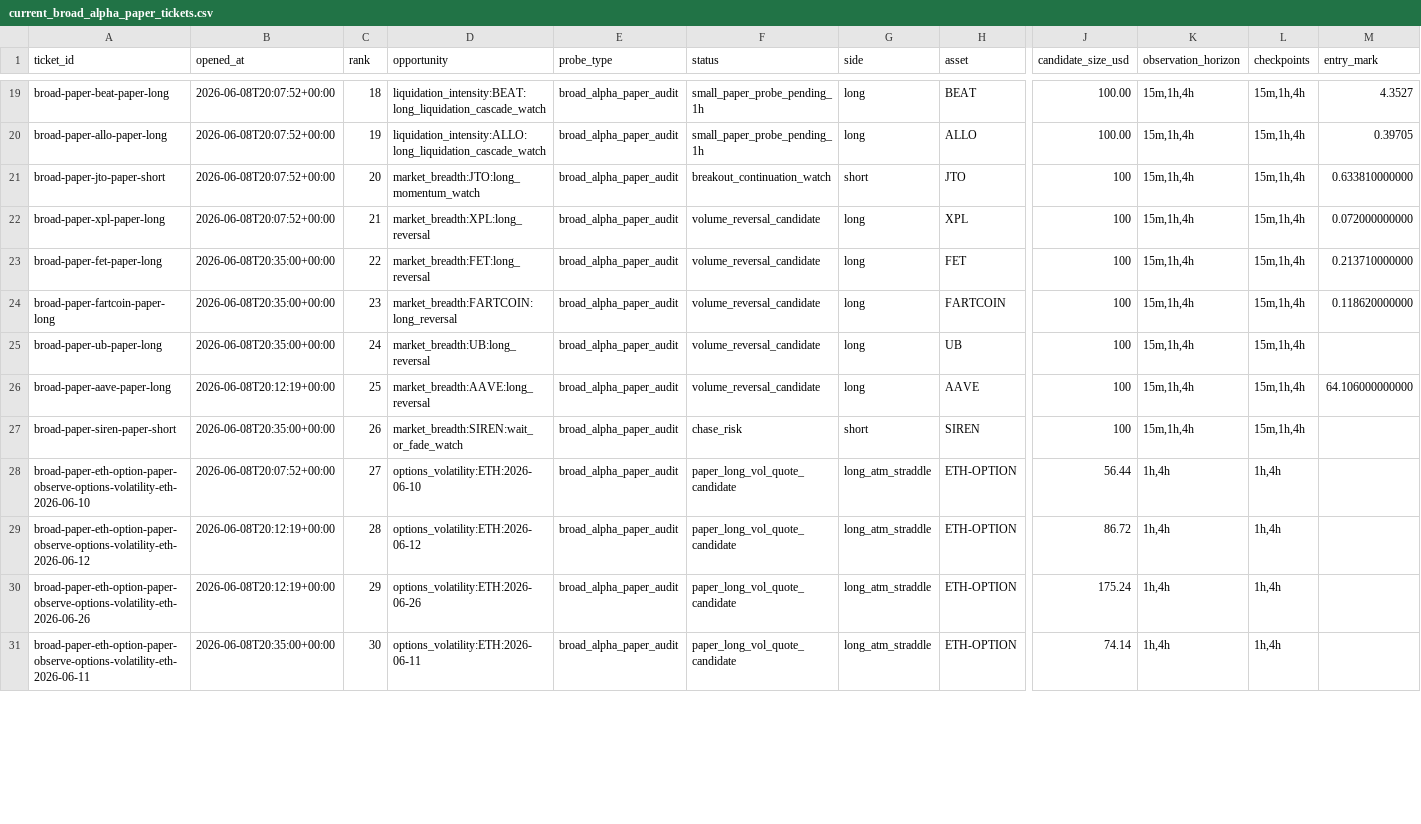
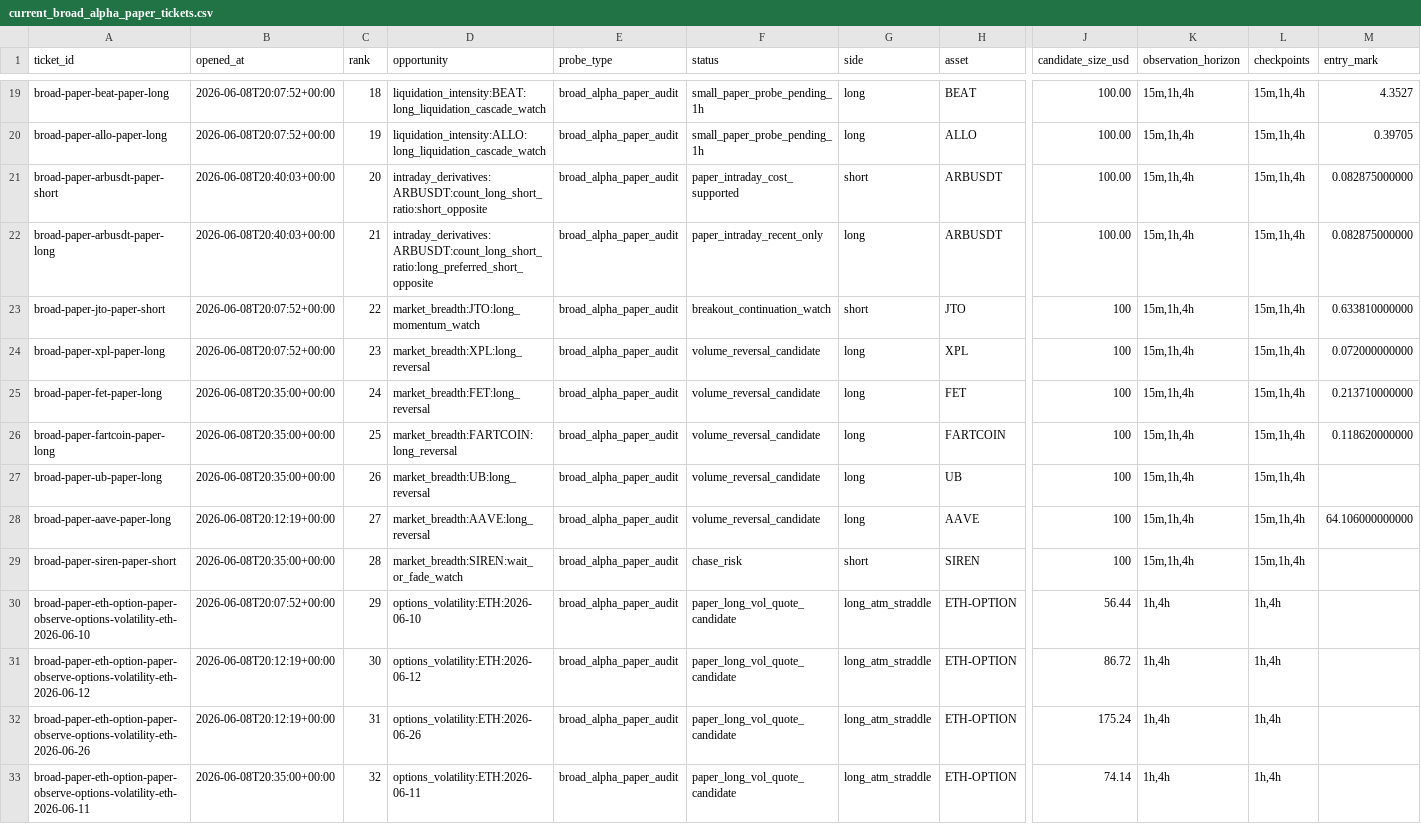
Before and after one commit to tomato414941/alpha-os, a CSV file: strategies/current_broad_alpha_paper_tickets.csv, drawn as a sheet; only a part is shown, gaps mark what is left out; addresses are those after the commit; rows hold the shown columns only; the diff covers the shown part only; the diff names each change by its address in the sheet, - before the commit and + after, or states it on an @@ line.

Commit message:
strategy: add derivatives intraday broad probes

```diff
--- a/strategies/current_broad_alpha_paper_tickets.csv
+++ b/strategies/current_broad_alpha_paper_tickets.csv
+row 21: broad-paper-arbusdt-paper-short | 2026-06-08T20:40:03+00:00 | 20 | intraday_derivatives:ARBUSDT:count_long_short_ratio:short_opposite | broad_alpha_paper_audit | paper_intraday_cost_supported | short | ARBUSDT | 100.00 | 15m,1h,4h | 15m,1h,4h | 0.082875000000
+row 22: broad-paper-arbusdt-paper-long | 2026-06-08T20:40:03+00:00 | 21 | intraday_derivatives:ARBUSDT:count_long_short_ratio:long_preferred_short_opposite | broad_alpha_paper_audit | paper_intraday_recent_only | long | ARBUSDT | 100.00 | 15m,1h,4h | 15m,1h,4h | 0.082875000000
-C23 (rank): 20
+C23 (rank): 22
-C24 (rank): 21
+C24 (rank): 23
-C25 (rank): 22
+C25 (rank): 24
-C26 (rank): 23
+C26 (rank): 25
-C27 (rank): 24
+C27 (rank): 26
-C28 (rank): 25
+C28 (rank): 27
-C29 (rank): 26
+C29 (rank): 28
-C30 (rank): 27
+C30 (rank): 29
-C31 (rank): 28
+C31 (rank): 30
-C32 (rank): 29
+C32 (rank): 31
-C33 (rank): 30
+C33 (rank): 32
```
Also changed, not shown: 12 edited cells elsewhere in this file, strategies/current_broad_alpha_fill_audit_outcomes.csv, strategies/current_broad_alpha_paper_action_queue.csv, 13 other files.
